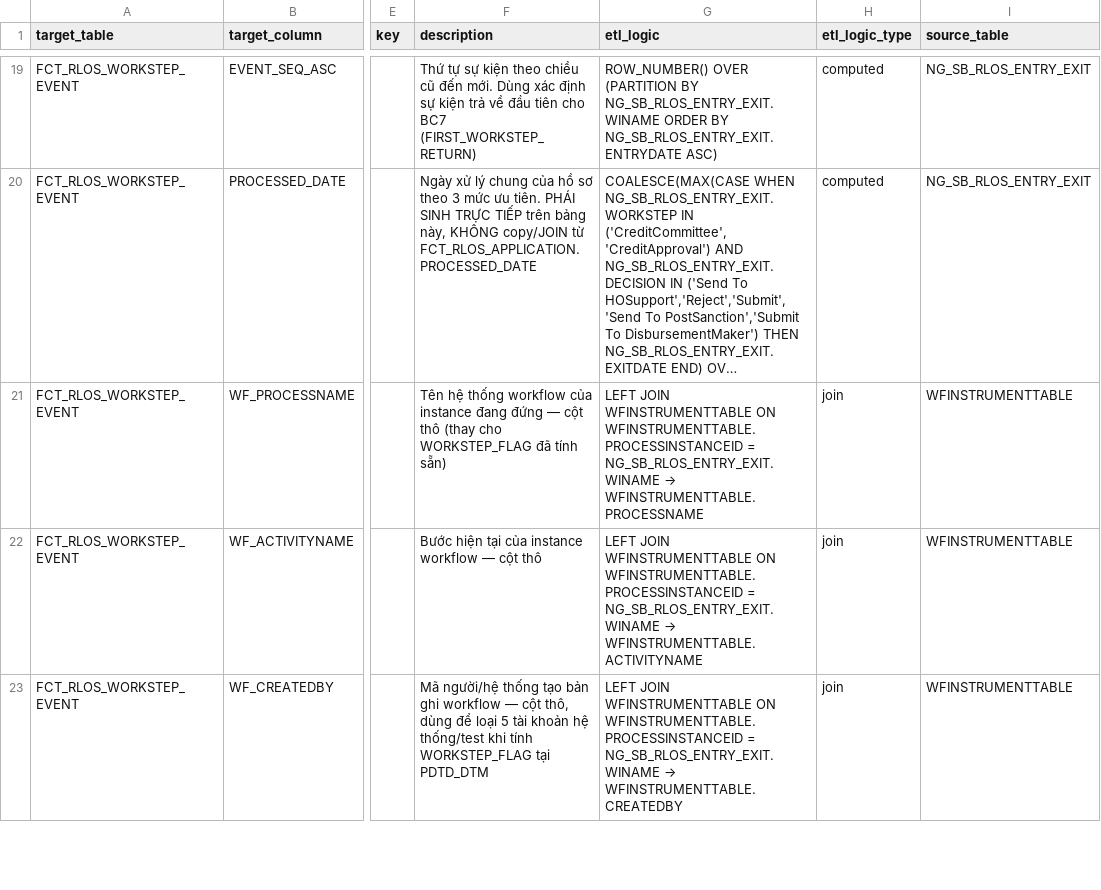
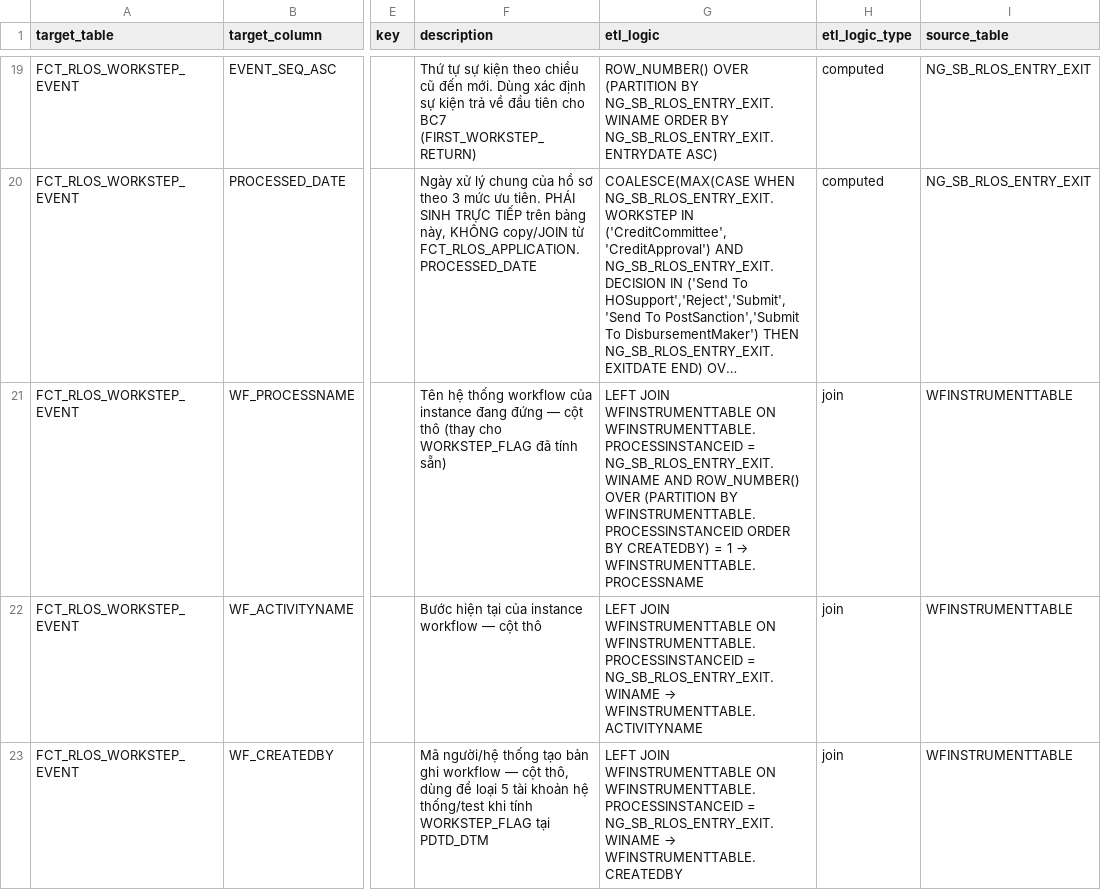
Before and after one commit to chien1198/sb-mapping-gen, a CSV file: lld/sb_dwh/SB_DWH_FCT_RLOS_WORKSTEP_EVENT.csv, drawn as a sheet; only a part is shown, gaps mark what is left out; long unchanged cells end in …; the diff names each change by its address in the sheet, - before the commit and + after, or states it on an @@ line.

```diff
--- a/lld/sb_dwh/SB_DWH_FCT_RLOS_WORKSTEP_EVENT.csv
+++ b/lld/sb_dwh/SB_DWH_FCT_RLOS_WORKSTEP_EVENT.csv
@@ G21 (etl_logic): …= NG_SB_RLOS_ENTRY_EXIT.WINAME → WFINSTRUMENTTABLE.PROCESSNAME → …= NG_SB_RLOS_ENTRY_EXIT.WINAME AND ROW_NUMBER() OVER (PARTITION BY WFINSTRUMENTTABLE.PROCESSINSTANCEID ORDER BY CREATEDBY) = 1 → WFINSTRUMENTTABLE.PROCESSNAME @@
```
Also changed, not shown: lld/sb_dwh/SB_DWH_FCT_CLOS_WORKSTEP_EVENT.csv.
